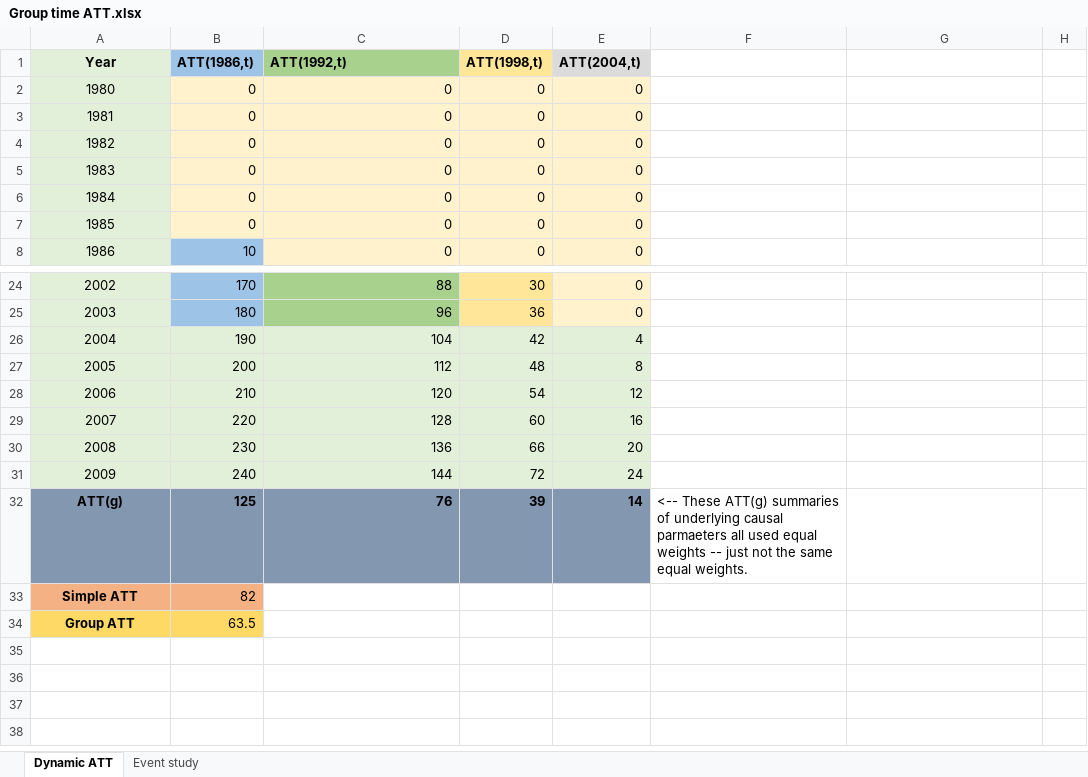
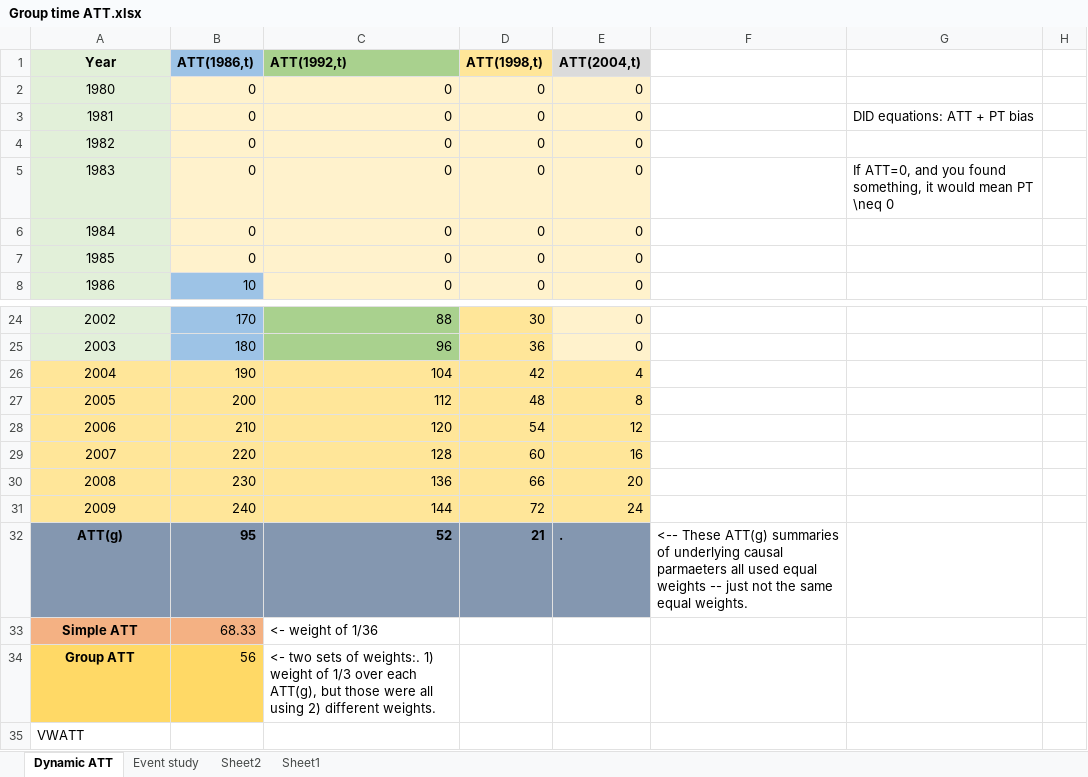
Before and after one commit to Mixtape-Sessions/Difference-in-Differences, an Excel workbook: Code/Exercises/Group time ATT.xlsx, sheet Dynamic ATT, drawn as a sheet; only a part is shown, gaps mark what is left out; values as stored, in another font and other column widths than the file's, no borders; removed rows and columns are numbered as before the commit, all else as after; the diff names each change by its address in the sheet, - before the commit and + after, or states it on an @@ line.

```diff
--- a/Code/Exercises/Group time ATT.xlsx (sheet Dynamic ATT)
+++ b/Code/Exercises/Group time ATT.xlsx (sheet Dynamic ATT)
+sheet tab: Sheet2
+sheet tab: Sheet1
+row 3: 1981 | 0 | 0 | 0 | 0 |  | DID equations: ATT + PT bias
@@ column A (Year) renumbered from row 4 down @@
-G5: (empty)
+G5: If ATT=0, and you found something, it would mean PT \neq 0
-row 5: 1983 | 0 | 0 | 0 | 0
-A26:E31 fill: #E2F0D9
+A26:E31 fill: #FFE699
-row 32: ATT(g) | 125 | 76 | 39 | 14 | <-- These ATT(g) summaries of underlying causal parmaeters all used equal weights -- just not the same equal weights.
-row 33: Simple ATT | 82
+row 32: ATT(g) | 95 | 52 | 21 | . | <-- These ATT(g) summaries of underlying causal parmaeters all used equal weights -- just not the same equal weights.
+row 33: Simple ATT | 68.33 | <- weight of 1/36
+row 34: Group ATT | 56 | <- two sets of weights:. 1) weight of 1/3 over each ATT(g), but those were all using 2) different weights.
-A35:B35 fill: #FFD966
+A35:B35 fill: none
@@ A35 bold: on → off, alignment: center → left @@
-B35 (ATT(1986,t)): 63.5
+B35 (ATT(1986,t)): (empty)
```
Also changed, not shown: sheet Event study, 18 other files.
